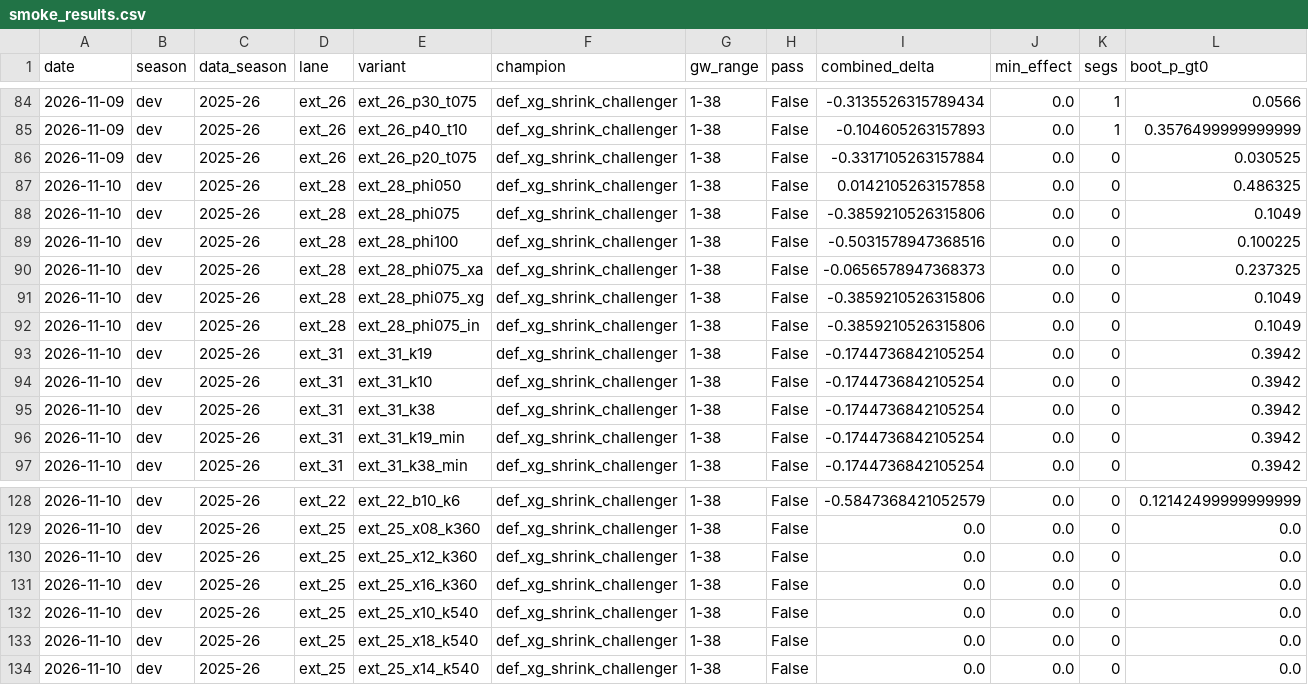
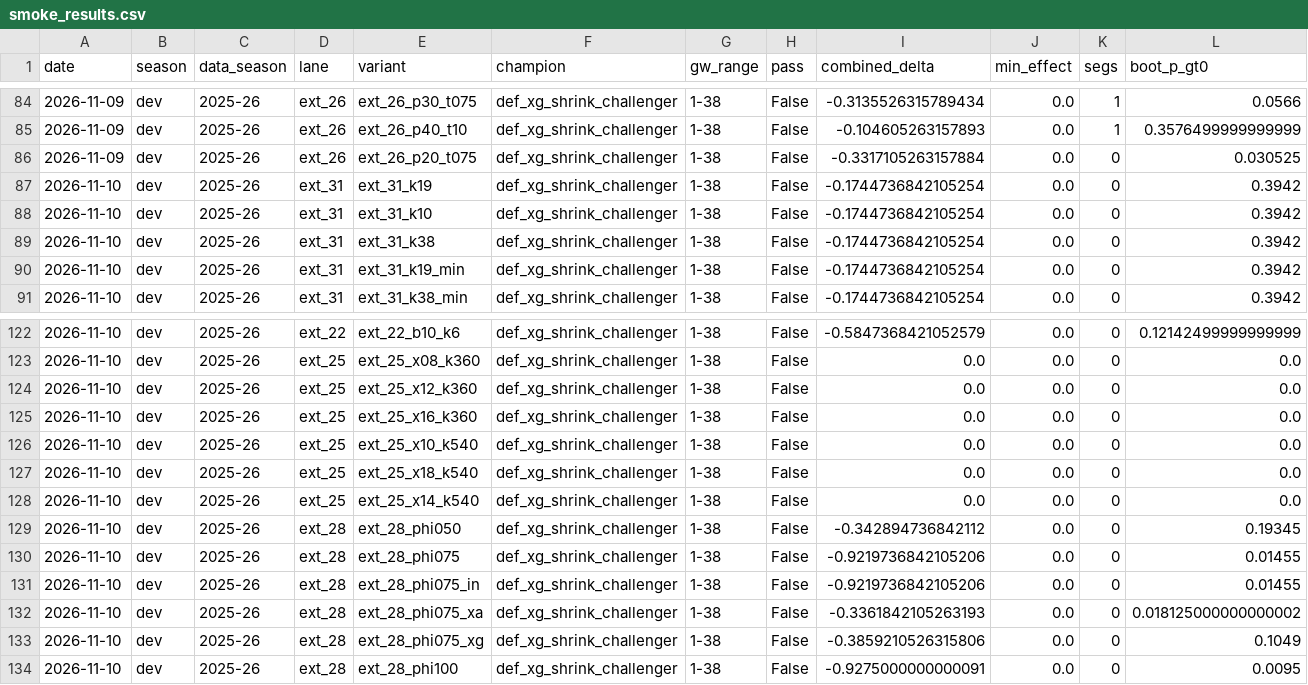
Before and after one commit to JubileeZ/fpl-jubilee-ascent, a CSV file: docs/research/candidate-ideation/smoke_results.csv, drawn as a sheet; only a part is shown, gaps mark what is left out; removed rows and columns are numbered as before the commit, all else as after; rows hold the shown columns only; the diff names each change by its address in the sheet, - before the commit and + after, or states it on an @@ line.

Commit message:
chore(candidate): complete EXT-28 prototype fix, two-axis review, and dev retest

```diff
--- a/docs/research/candidate-ideation/smoke_results.csv
+++ b/docs/research/candidate-ideation/smoke_results.csv
-row 87: 2026-11-10 | dev | 2025-26 | ext_28 | ext_28_phi050 | def_xg_shrink_challenger | 1-38 | False | 0.0142105263157858 | 0.0 | 0 | 0.486325
-row 88: 2026-11-10 | dev | 2025-26 | ext_28 | ext_28_phi075 | def_xg_shrink_challenger | 1-38 | False | -0.3859210526315806 | 0.0 | 0 | 0.1049
-row 89: 2026-11-10 | dev | 2025-26 | ext_28 | ext_28_phi100 | def_xg_shrink_challenger | 1-38 | False | -0.5031578947368516 | 0.0 | 0 | 0.100225
-row 90: 2026-11-10 | dev | 2025-26 | ext_28 | ext_28_phi075_xa | def_xg_shrink_challenger | 1-38 | False | -0.0656578947368373 | 0.0 | 0 | 0.237325
-row 92: 2026-11-10 | dev | 2025-26 | ext_28 | ext_28_phi075_in | def_xg_shrink_challenger | 1-38 | False | -0.3859210526315806 | 0.0 | 0 | 0.1049
+row 129: 2026-11-10 | dev | 2025-26 | ext_28 | ext_28_phi050 | def_xg_shrink_challenger | 1-38 | False | -0.342894736842112 | 0.0 | 0 | 0.19345
+row 130: 2026-11-10 | dev | 2025-26 | ext_28 | ext_28_phi075 | def_xg_shrink_challenger | 1-38 | False | -0.9219736842105206 | 0.0 | 0 | 0.01455
+row 131: 2026-11-10 | dev | 2025-26 | ext_28 | ext_28_phi075_in | def_xg_shrink_challenger | 1-38 | False | -0.9219736842105206 | 0.0 | 0 | 0.01455
+row 132: 2026-11-10 | dev | 2025-26 | ext_28 | ext_28_phi075_xa | def_xg_shrink_challenger | 1-38 | False | -0.3361842105263193 | 0.0 | 0 | 0.018125000000000002
@@ row 91 moved to row 133: 2026-11-10 @@
+row 134: 2026-11-10 | dev | 2025-26 | ext_28 | ext_28_phi100 | def_xg_shrink_challenger | 1-38 | False | -0.9275000000000091 | 0.0 | 0 | 0.0095
```
Also changed, not shown: docs/research/candidate-ideation/idea_queue.csv, 1 other file.
